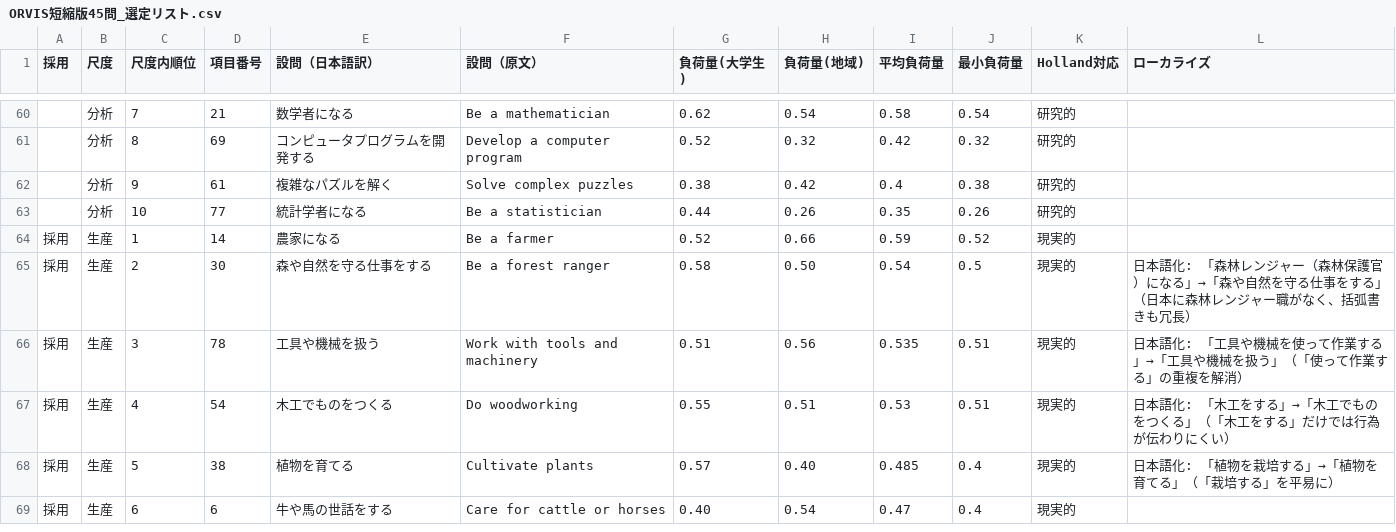
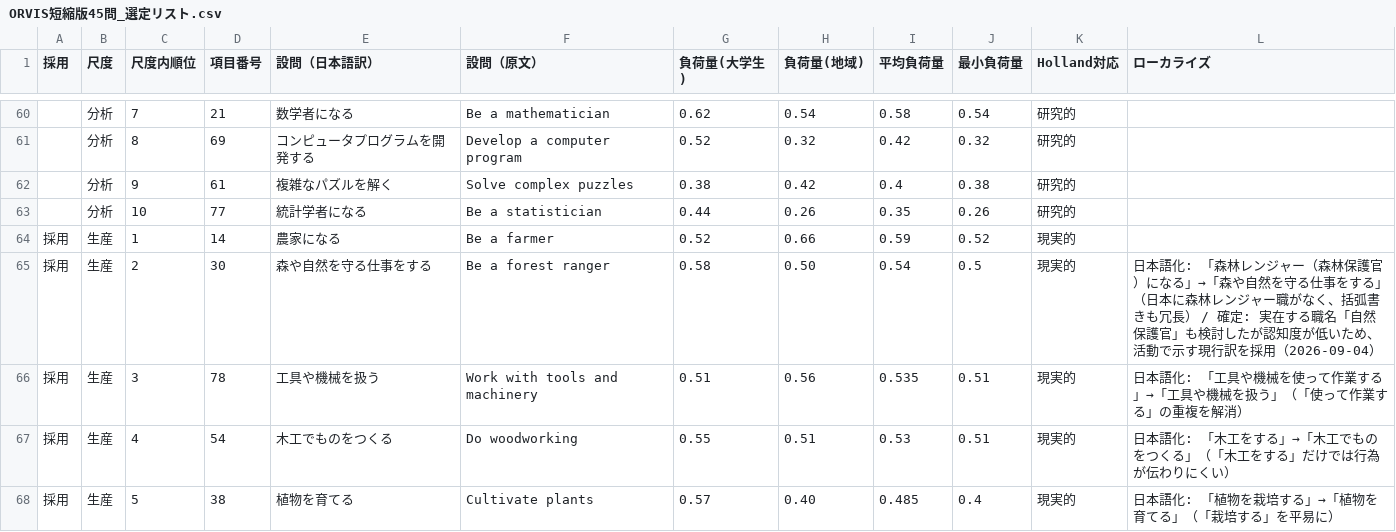
Before and after one commit to gerupon-lgtm/sigotosocket, a CSV file: docs/research/ORVIS短縮版45問_選定リスト.csv, drawn as a sheet; only a part is shown, gaps mark what is left out; the shorter side is filled out with more unchanged rows.

```diff
--- a/docs/research/ORVIS短縮版45問_選定リスト.csv
+++ b/docs/research/ORVIS短縮版45問_選定リスト.csv
@@ -64,3 +64,3 @@
 採用,生産,1,14,農家になる,Be a farmer,0.52,0.66,0.59,0.52,現実的,
-採用,生産,2,30,森や自然を守る仕事をする,Be a forest ranger,0.58,0.50,0.54,0.5,現実的,日本語化: 「森林レンジャー（森林保護官）になる」→「森や自然を守る仕事をする」（日本に森林レンジャー職がなく、括弧書きも冗長）
+採用,生産,2,30,森や自然を守る仕事をする,Be a forest ranger,0.58,0.50,0.54,0.5,現実的,日本語化: 「森林レンジャー（森林保護官）になる」→「森や自然を守る仕事をする」（日本に森林レンジャー職がなく、括弧書きも冗長） / 確定: 実在する職名「自然保護官」も検討したが認知度が低いため、活動で示す現行訳を採用（2026-09-04）
 採用,生産,3,78,工具や機械を扱う,Work with tools and machinery,0.51,0.56,0.535,0.51,現実的,日本語化: 「工具や機械を使って作業する」→「工具や機械を扱う」（「使って作業する」の重複を解消）
```
